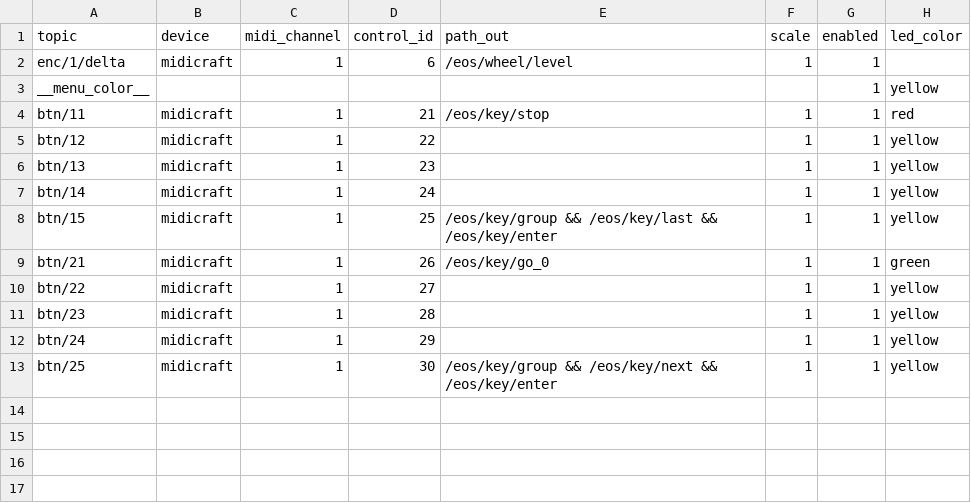
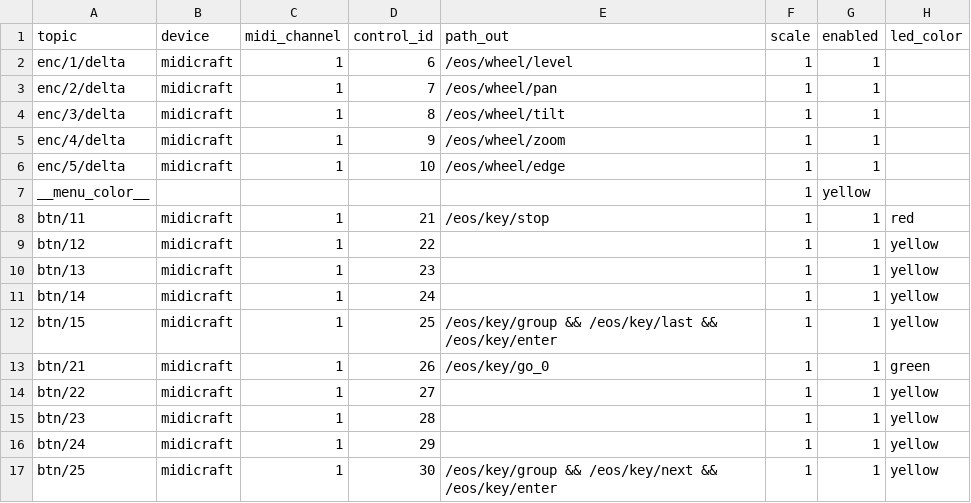
Before and after one commit to soulexx/TOUCHDESIGNER, a TSV file: menus/menu_5/map_osc.tsv, drawn as a sheet.

Commit message:
Update map_osc.tsv

```diff
--- a/menus/menu_5/map_osc.tsv
+++ b/menus/menu_5/map_osc.tsv
@@ -2,3 +2,7 @@ topic	device	midi_channel	control_id	path_out	scale	enabled	led_color
 enc/1/delta	midicraft	1	6	/eos/wheel/level	1	1	
-__menu_color__						1	yellow
+enc/2/delta	midicraft	1	7	/eos/wheel/pan	1	1	
+enc/3/delta	midicraft	1	8	/eos/wheel/tilt	1	1	
+enc/4/delta	midicraft	1	9	/eos/wheel/zoom	1	1	
+enc/5/delta	midicraft	1	10	/eos/wheel/edge	1	1	
+__menu_color__					1	yellow
 btn/11	midicraft	1	21	/eos/key/stop	1	1	red
```
